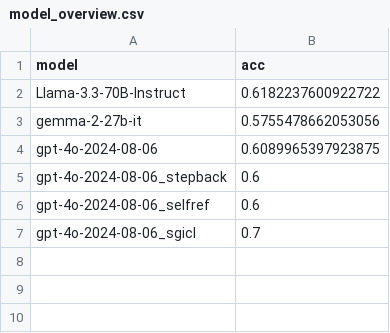
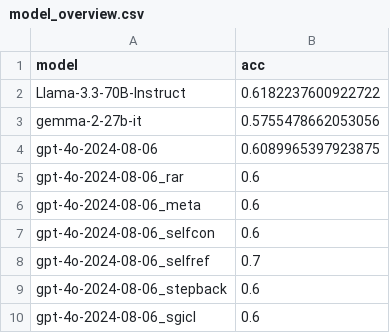
Before and after one commit to linusbui/Robo-CSK-Benchmark, a CSV file: tidy_up/results_multi/model_overview.csv, drawn as a sheet.

Commit message:
implemented logging for tidy_up task, adapted meta_reasoning sgicl to be like the others

```diff
--- a/tidy_up/results_multi/model_overview.csv
+++ b/tidy_up/results_multi/model_overview.csv
@@ -4,4 +4,7 @@ gemma-2-27b-it,0.5755478662053056
 gpt-4o-2024-08-06,0.6089965397923875
+gpt-4o-2024-08-06_rar,0.6
+gpt-4o-2024-08-06_meta,0.6
+gpt-4o-2024-08-06_selfcon,0.6
+gpt-4o-2024-08-06_selfref,0.7
 gpt-4o-2024-08-06_stepback,0.6
-gpt-4o-2024-08-06_selfref,0.6
-gpt-4o-2024-08-06_sgicl,0.7
+gpt-4o-2024-08-06_sgicl,0.6
```
Also changed, not shown: tidy_up/results_multi/gpt-4o-2024-08-06_selfref.csv, tidy_up/results_multi/gpt-4o-2024-08-06_sgicl.csv, 13 other files.
